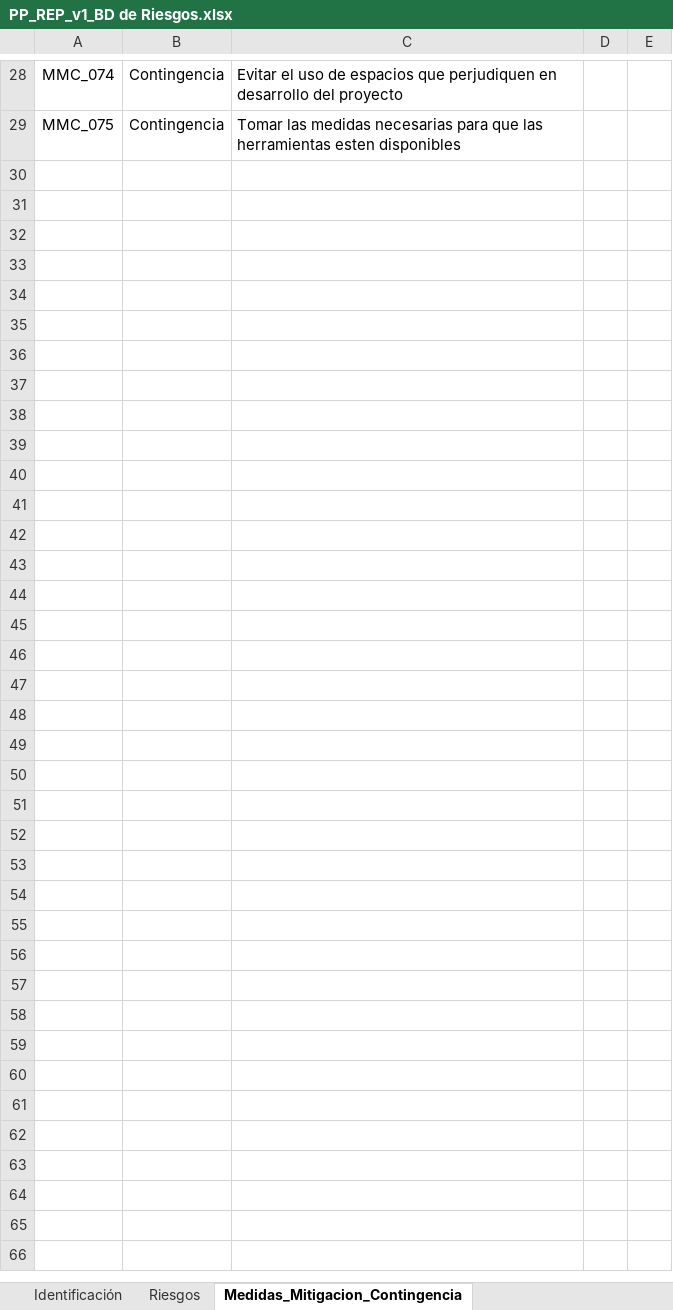
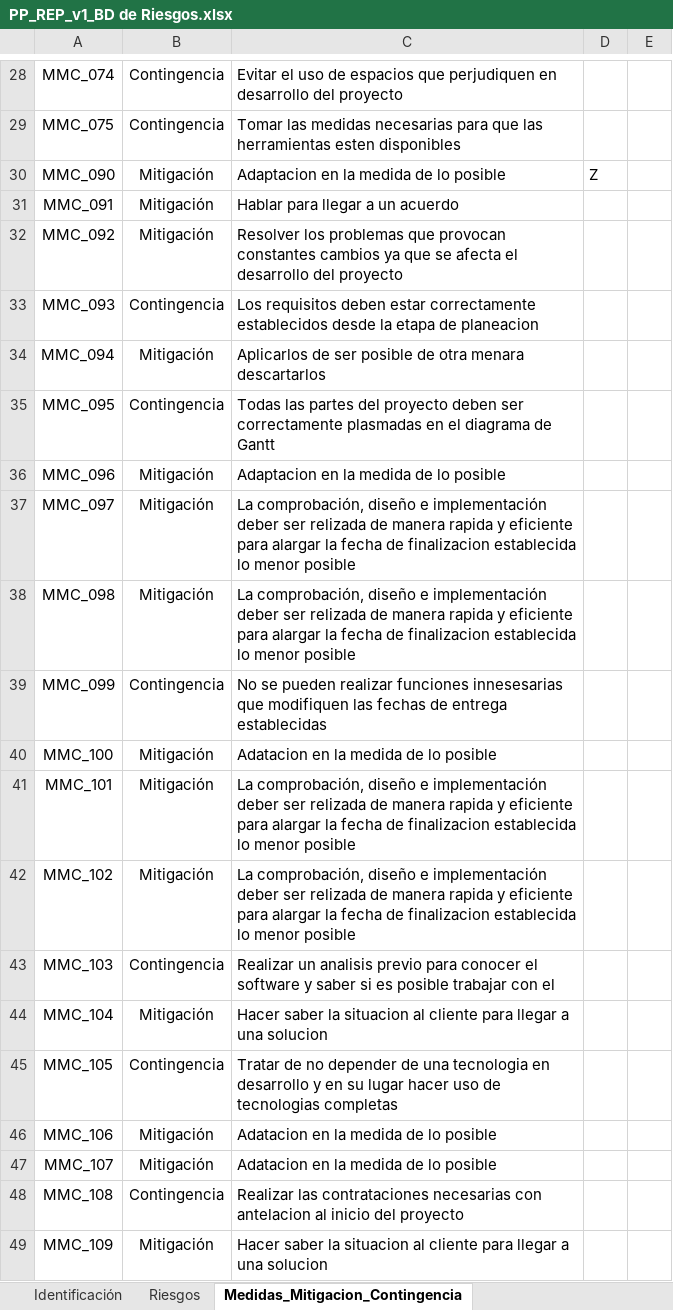
Before and after one commit to EquipoJAMA/Aplicaci-n-para-control-de-cursos-de-capacitaci-n, an Excel workbook: 04_JAMA/Reporte/PP_REP_v1_BD de Riesgos.xlsx, sheet Medidas_Mitigacion_Contingencia, drawn as a sheet; only a part is shown, gaps mark what is left out; values as stored, in another font and other column widths than the file's, no borders; charts and pictures not drawn; the diff covers the shown part only; the diff names each change by its address in the sheet, - before the commit and + after, or states it on an @@ line.

Commit message:
Se modifico el Reporte de BD_Riesgos para la Actvidad 2 Integradora

```diff
--- a/04_JAMA/Reporte/PP_REP_v1_BD de Riesgos.xlsx (sheet Medidas_Mitigacion_Contingencia)
+++ b/04_JAMA/Reporte/PP_REP_v1_BD de Riesgos.xlsx (sheet Medidas_Mitigacion_Contingencia)
+row 30: MMC_090 | Mitigación | Adaptacion en la medida de lo posible | Z
+row 31: MMC_091 | Mitigación | Hablar para llegar a un acuerdo
+row 32: MMC_092 | Mitigación | Resolver los problemas que provocan constantes cambios ya que se afecta el desarrollo del proyecto
+row 33: MMC_093 | Contingencia | Los requisitos deben estar correctamente establecidos desde la etapa de planeacion
+row 34: MMC_094 | Mitigación | Aplicarlos de ser posible de otra menara descartarlos
+row 35: MMC_095 | Contingencia | Todas las partes del proyecto deben ser correctamente plasmadas en el diagrama de Gantt
+row 36: MMC_096 | Mitigación | Adaptacion en la medida de lo posible
+row 37: MMC_097 | Mitigación | La comprobación, diseño e implementación deber ser relizada de manera rapida y eficiente para alargar la fecha de finalizacion establecida lo menor posible
+row 38: MMC_098 | Mitigación | La comprobación, diseño e implementación deber ser relizada de manera rapida y eficiente para alargar la fecha de finalizacion establecida lo menor posible
+row 39: MMC_099 | Contingencia | No se pueden realizar funciones innesesarias que modifiquen las fechas de entrega establecidas
+row 40: MMC_100 | Mitigación | Adatacion en la medida de lo posible
+row 41: MMC_101 | Mitigación | La comprobación, diseño e implementación deber ser relizada de manera rapida y eficiente para alargar la fecha de finalizacion establecida lo menor posible
+row 42: MMC_102 | Mitigación | La comprobación, diseño e implementación deber ser relizada de manera rapida y eficiente para alargar la fecha de finalizacion establecida lo menor posible
+row 43: MMC_103 | Contingencia | Realizar un analisis previo para conocer el software y saber si es posible trabajar con el
+row 44: MMC_104 | Mitigación | Hacer saber la situacion al cliente para llegar a una solucion
+row 45: MMC_105 | Contingencia | Tratar de no depender de una tecnologia en desarrollo y en su lugar hacer uso de tecnologias completas
+row 46: MMC_106 | Mitigación | Adatacion en la medida de lo posible
+row 47: MMC_107 | Mitigación | Adatacion en la medida de lo posible
+row 48: MMC_108 | Contingencia | Realizar las contrataciones necesarias con antelacion al inicio del proyecto
+row 49: MMC_109 | Mitigación | Hacer saber la situacion al cliente para llegar a una solucion
```
Also changed, not shown: 40 added rows elsewhere in this sheet, sheet Identificación, other sheet tabs, charts or pictures.
